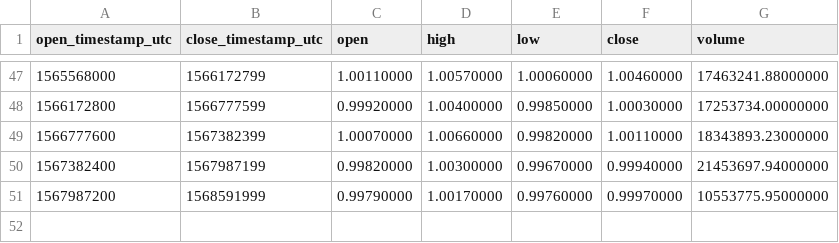
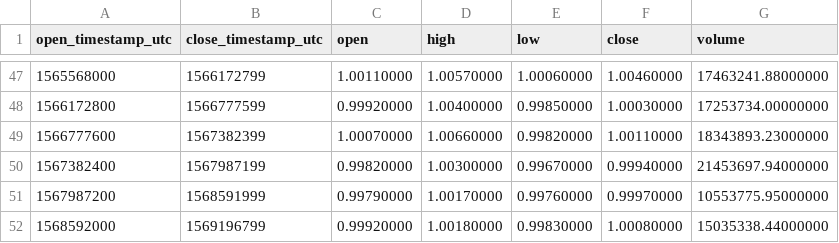
Before and after one commit to cryptobigbro/binance-PAXUSDT, a CSV file: binance-PAXUSDT-1w.csv, drawn as a sheet; only a part is shown, gaps mark what is left out.

```diff
--- a/binance-PAXUSDT-1w.csv
+++ b/binance-PAXUSDT-1w.csv
@@ -51 +51,2 @@ open_timestamp_utc,close_timestamp_utc,open,high,low,close,volume
 1567987200,1568591999,0.99790000,1.00170000,0.99760000,0.99970000,10553775.95000000
+1568592000,1569196799,0.99920000,1.00180000,0.99830000,1.00080000,15035338.44000000
```
Also changed, not shown: binance-PAXUSDT-1d.csv, binance-PAXUSDT-1h.csv.
